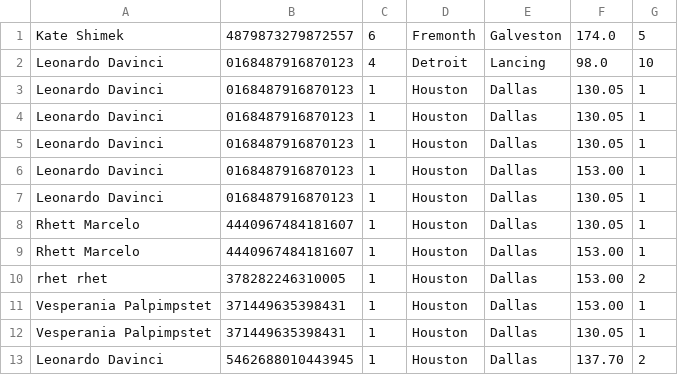
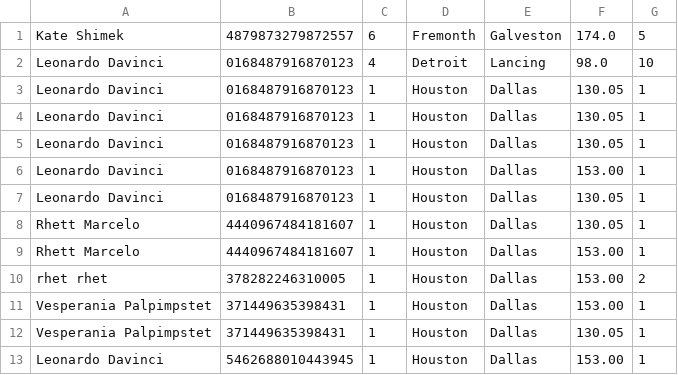
Before and after one commit to quangpnm92/MetroBus, a CSV file: metrobus/src/main/java/com/cs3321/metrobus/Controllers/report.csv, drawn as a sheet.

```diff
--- a/metrobus/src/main/java/com/cs3321/metrobus/Controllers/report.csv
+++ b/metrobus/src/main/java/com/cs3321/metrobus/Controllers/report.csv
@@ -12,2 +12,2 @@ Vesperania Palpimpstet ,371449635398431 ,1 ,Houston ,Dallas ,153.00 ,1
 Vesperania Palpimpstet ,371449635398431 ,1 ,Houston ,Dallas ,130.05 ,1
-Leonardo Davinci ,5462688010443945 ,1 ,Houston ,Dallas ,137.70 ,2
+Leonardo Davinci ,5462688010443945 ,1 ,Houston ,Dallas ,153.00 ,1
```
Also changed, not shown: metrobus/src/main/java/com/cs3321/metrobus/Controllers/login.csv, 6 other files.
